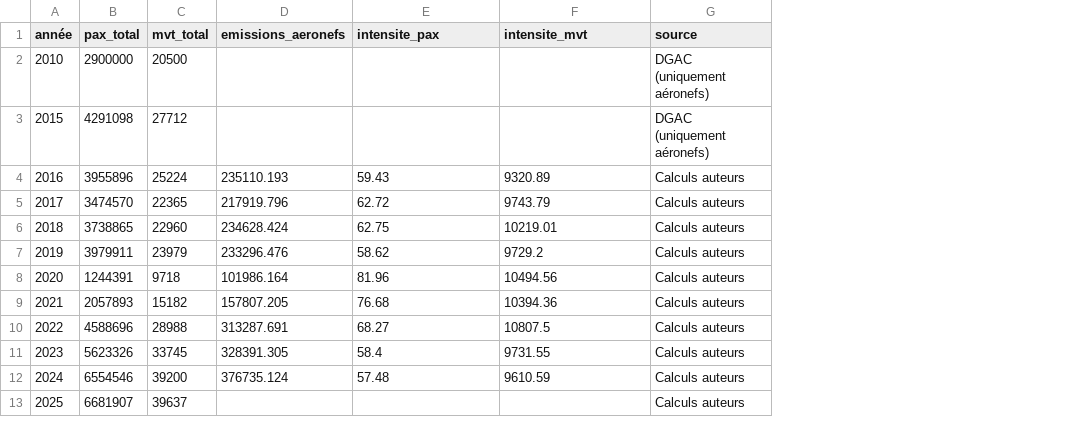
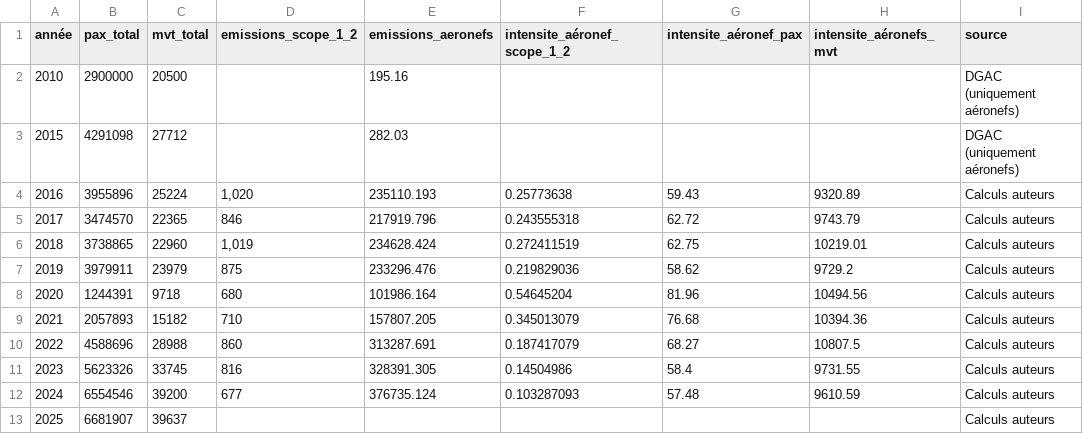
Before and after one commit to emissionscarbonebva-maker/bva-ges, a CSV file: data/EXPORT_yearly_total.csv, drawn as a sheet; addresses are those after the commit; the diff names each change by its address in the sheet, - before the commit and + after, or states it on an @@ line.

```diff
--- a/data/EXPORT_yearly_total.csv
+++ b/data/EXPORT_yearly_total.csv
+column D (emissions_scope_1_2), rows 4-12: 1,020 | 846 | 1,019 | 875 | 680 | 710 | 860 | 816 | 677
+column F (intensite_aéronef_scope_1_2), rows 4-12: 0.25773638 | 0.243555318 | 0.272411519 | 0.219829036 | 0.54645204 | 0.345013079 | 0.187417079 | 0.14504986 | 0.103287093
-G1: intensite_pax
+G1: intensite_aéronef_pax
-H1: intensite_mvt
+H1: intensite_aéronefs_mvt
-E2 (emissions_aeronefs): (empty)
+E2 (emissions_aeronefs): 195.16
-E3 (emissions_aeronefs): (empty)
+E3 (emissions_aeronefs): 282.03
```
Also changed, not shown: 1 other file.
